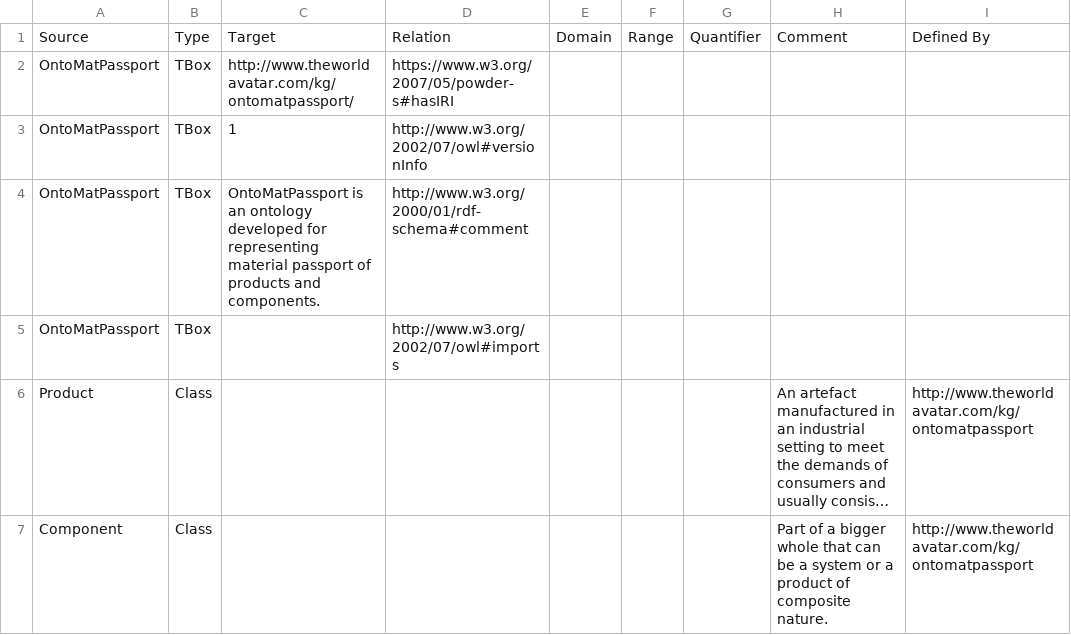
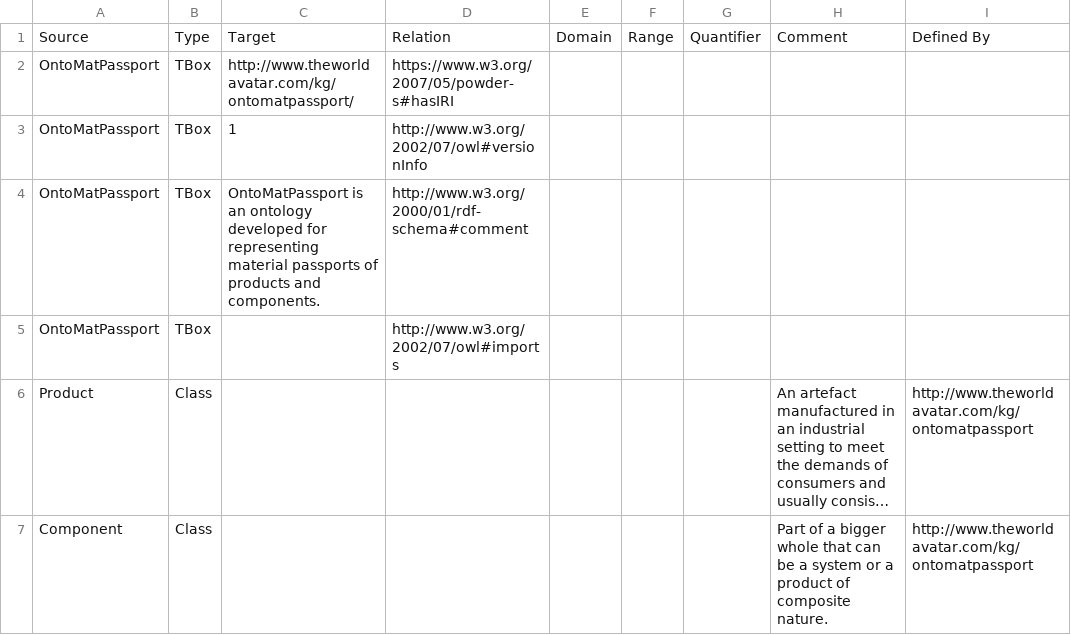
Before and after one commit to TheWorldAvatar/ontology, a CSV file: ontology/ontomatpassport/OntoMatPassportAll.csv, drawn as a sheet; only a part is shown; long unchanged cells end in …; the diff names each change by its address in the sheet, - before the commit and + after, or states it on an @@ line.

Commit message:
dev-composite-materials-ontology: Corrected typos in comments.

```diff
--- a/ontology/ontomatpassport/OntoMatPassportAll.csv
+++ b/ontology/ontomatpassport/OntoMatPassportAll.csv
-C4: …representing material passport of products…
+C4: …representing material passports of products…
```
Also changed, not shown: 3 other files.
